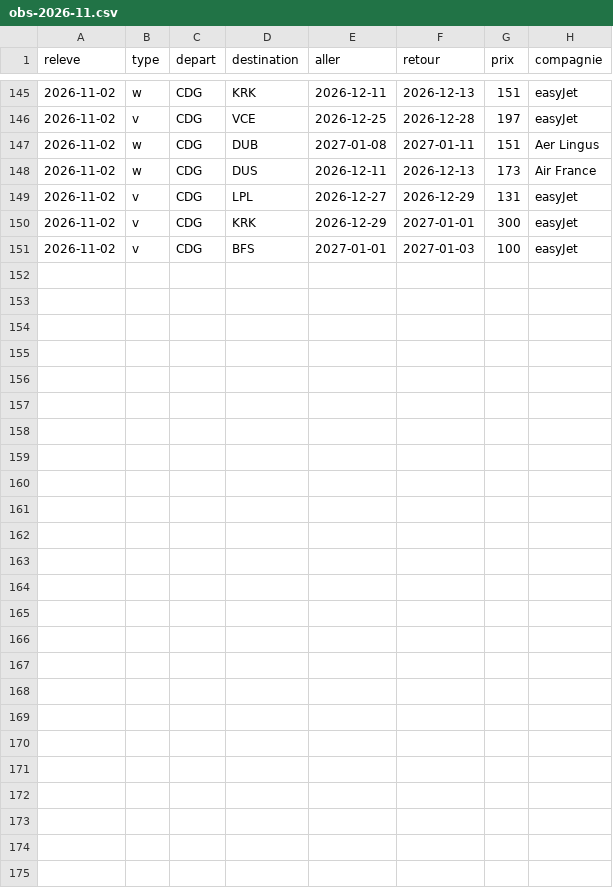
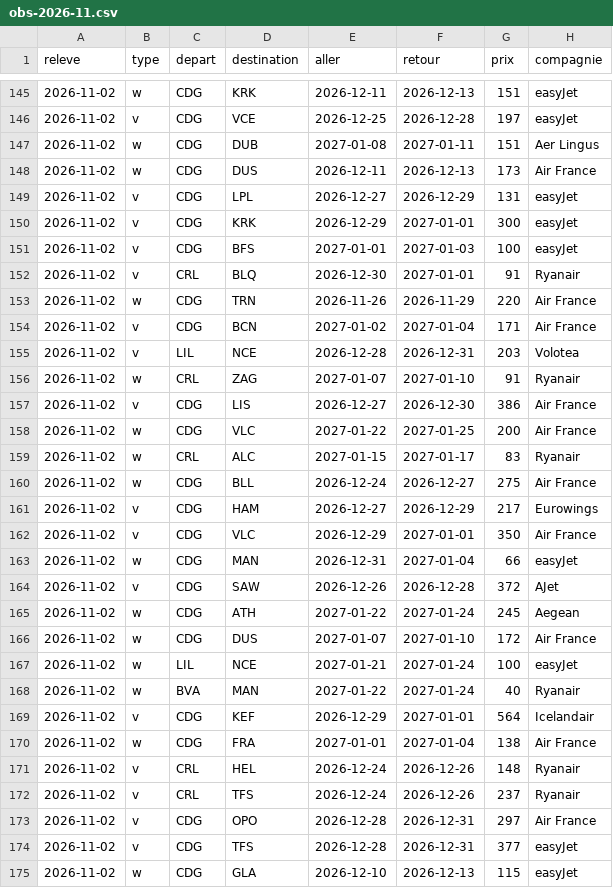
Before and after one commit to merwanyml/vols, a CSV file: data/court/obs-2026-11.csv, drawn as a sheet; only a part is shown, gaps mark what is left out; the diff names each change by its address in the sheet, - before the commit and + after, or states it on an @@ line.

Commit message:
Historique court courrier

```diff
--- a/data/court/obs-2026-11.csv
+++ b/data/court/obs-2026-11.csv
+row 152: 2026-11-02 | v | CRL | BLQ | 2026-12-30 | 2027-01-01 | 91 | Ryanair
+row 153: 2026-11-02 | w | CDG | TRN | 2026-11-26 | 2026-11-29 | 220 | Air France
+row 154: 2026-11-02 | v | CDG | BCN | 2027-01-02 | 2027-01-04 | 171 | Air France
+row 155: 2026-11-02 | v | LIL | NCE | 2026-12-28 | 2026-12-31 | 203 | Volotea
+row 156: 2026-11-02 | w | CRL | ZAG | 2027-01-07 | 2027-01-10 | 91 | Ryanair
+row 157: 2026-11-02 | v | CDG | LIS | 2026-12-27 | 2026-12-30 | 386 | Air France
+row 158: 2026-11-02 | w | CDG | VLC | 2027-01-22 | 2027-01-25 | 200 | Air France
+row 159: 2026-11-02 | w | CRL | ALC | 2027-01-15 | 2027-01-17 | 83 | Ryanair
+row 160: 2026-11-02 | w | CDG | BLL | 2026-12-24 | 2026-12-27 | 275 | Air France
+row 161: 2026-11-02 | v | CDG | HAM | 2026-12-27 | 2026-12-29 | 217 | Eurowings
+row 162: 2026-11-02 | v | CDG | VLC | 2026-12-29 | 2027-01-01 | 350 | Air France
+row 163: 2026-11-02 | w | CDG | MAN | 2026-12-31 | 2027-01-04 | 66 | easyJet
+row 164: 2026-11-02 | v | CDG | SAW | 2026-12-26 | 2026-12-28 | 372 | AJet
+row 165: 2026-11-02 | w | CDG | ATH | 2027-01-22 | 2027-01-24 | 245 | Aegean
+row 166: 2026-11-02 | w | CDG | DUS | 2027-01-07 | 2027-01-10 | 172 | Air France
+row 167: 2026-11-02 | w | LIL | NCE | 2027-01-21 | 2027-01-24 | 100 | easyJet
+row 168: 2026-11-02 | w | BVA | MAN | 2027-01-22 | 2027-01-24 | 40 | Ryanair
+row 169: 2026-11-02 | v | CDG | KEF | 2026-12-29 | 2027-01-01 | 564 | Icelandair
+row 170: 2026-11-02 | w | CDG | FRA | 2027-01-01 | 2027-01-04 | 138 | Air France
+row 171: 2026-11-02 | v | CRL | HEL | 2026-12-24 | 2026-12-26 | 148 | Ryanair
+row 172: 2026-11-02 | v | CRL | TFS | 2026-12-24 | 2026-12-26 | 237 | Ryanair
+row 173: 2026-11-02 | v | CDG | OPO | 2026-12-28 | 2026-12-31 | 297 | Air France
+row 174: 2026-11-02 | v | CDG | TFS | 2026-12-28 | 2026-12-31 | 377 | easyJet
+row 175: 2026-11-02 | w | CDG | GLA | 2026-12-10 | 2026-12-13 | 115 | easyJet
```
Also changed, not shown: 3 other files.
